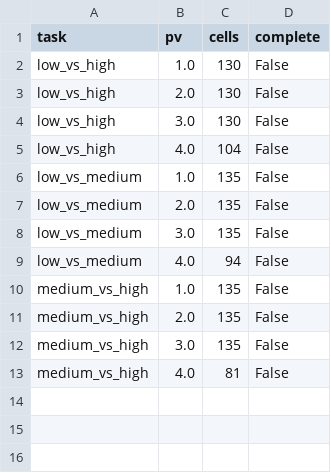
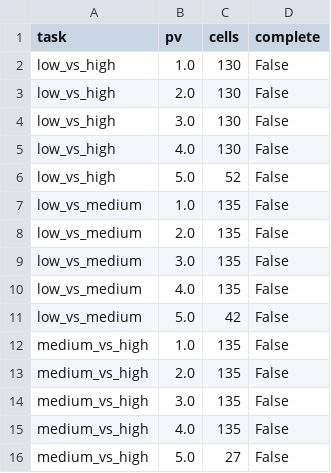
Before and after one commit to yazanjer/An_Explainable_AI_Education, a CSV file: round2/r2_tables/sel_budget.csv, drawn as a sheet.

Commit message:
Round-2 results snapshot 2026-10-01T20:29:35Z from code 49d81db

```diff
--- a/round2/r2_tables/sel_budget.csv
+++ b/round2/r2_tables/sel_budget.csv
@@ -4,3 +4,4 @@ low_vs_high,2.0,130,False
 low_vs_high,3.0,130,False
-low_vs_high,4.0,104,False
+low_vs_high,4.0,130,False
+low_vs_high,5.0,52,False
 low_vs_medium,1.0,135,False
@@ -8,3 +9,4 @@ low_vs_medium,2.0,135,False
 low_vs_medium,3.0,135,False
-low_vs_medium,4.0,94,False
+low_vs_medium,4.0,135,False
+low_vs_medium,5.0,42,False
 medium_vs_high,1.0,135,False
@@ -12,2 +14,3 @@ medium_vs_high,2.0,135,False
 medium_vs_high,3.0,135,False
-medium_vs_high,4.0,81,False
+medium_vs_high,4.0,135,False
+medium_vs_high,5.0,27,False
```
Also changed, not shown: 4 other files.
